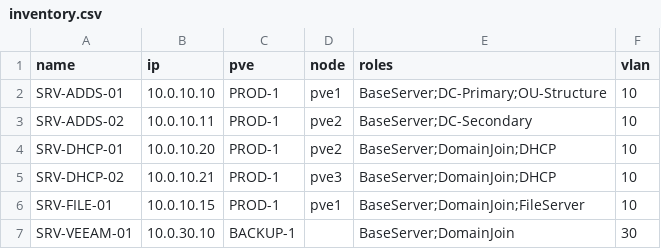
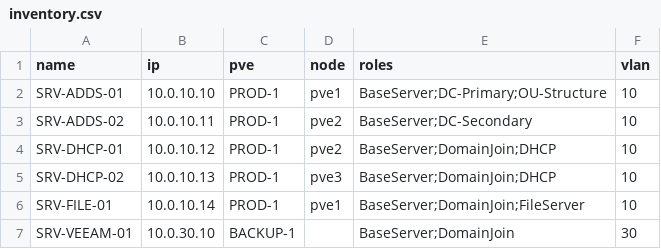
Before and after one commit to EgeitiJason/H6, a CSV file: Windows/inventory.csv, drawn as a sheet.

Commit message:
Fix IP addresses for DHCP and File Server entries in inventory

```diff
--- a/Windows/inventory.csv
+++ b/Windows/inventory.csv
@@ -3,5 +3,5 @@ SRV-ADDS-01,10.0.10.10,PROD-1,pve1,BaseServer;DC-Primary;OU-Structure,10
 SRV-ADDS-02,10.0.10.11,PROD-1,pve2,BaseServer;DC-Secondary,10
-SRV-DHCP-01,10.0.10.20,PROD-1,pve2,BaseServer;DomainJoin;DHCP,10
-SRV-DHCP-02,10.0.10.21,PROD-1,pve3,BaseServer;DomainJoin;DHCP,10
-SRV-FILE-01,10.0.10.15,PROD-1,pve1,BaseServer;DomainJoin;FileServer,10
+SRV-DHCP-01,10.0.10.12,PROD-1,pve2,BaseServer;DomainJoin;DHCP,10
+SRV-DHCP-02,10.0.10.13,PROD-1,pve3,BaseServer;DomainJoin;DHCP,10
+SRV-FILE-01,10.0.10.14,PROD-1,pve1,BaseServer;DomainJoin;FileServer,10
 SRV-VEEAM-01,10.0.30.10,BACKUP-1,,BaseServer;DomainJoin,30
```
